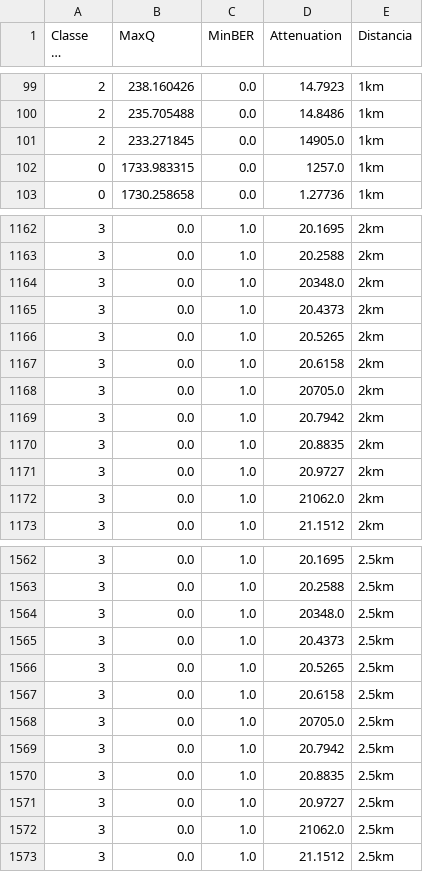
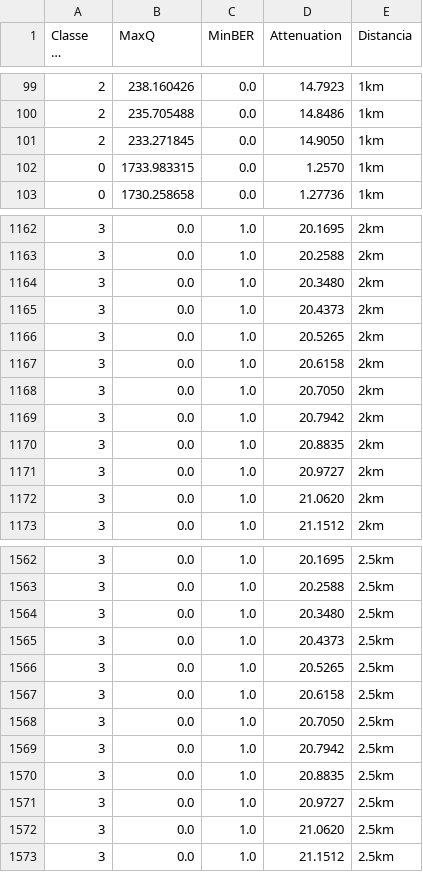
Before and after one commit to RaianeRoc/SBrT-database, a CSV file: database_todas_as_chuvas.csv, drawn as a sheet; only a part is shown, gaps mark what is left out; long unchanged cells end in …; the diff covers the shown part only.

```diff
--- a/database_todas_as_chuvas.csv
+++ b/database_todas_as_chuvas.csv
@@ -100,4 +100,4 @@
 2, 235.705488, 0.0, 14.8486, 1km
-2, 233.271845, 0.0, 14905.0, 1km
-0, 1733.983315, 0.0, 1257.0, 1km
+2, 233.271845, 0.0, 14.9050, 1km
+0, 1733.983315, 0.0, 1.2570, 1km
 0, 1730.258658, 0.0, 1.27736, 1km
@@ -1163,3 +1163,3 @@
 3, 0.0, 1.0, 20.2588, 2km
-3, 0.0, 1.0, 20348.0, 2km
+3, 0.0, 1.0, 20.3480, 2km
 3, 0.0, 1.0, 20.4373, 2km
@@ -1167,3 +1167,3 @@
 3, 0.0, 1.0, 20.6158, 2km
-3, 0.0, 1.0, 20705.0, 2km
+3, 0.0, 1.0, 20.7050, 2km
 3, 0.0, 1.0, 20.7942, 2km
@@ -1171,3 +1171,3 @@
 3, 0.0, 1.0, 20.9727, 2km
-3, 0.0, 1.0, 21062.0, 2km
+3, 0.0, 1.0, 21.0620, 2km
 3, 0.0, 1.0, 21.1512, 2km
@@ -1563,3 +1563,3 @@
 3, 0.0, 1.0, 20.2588, 2.5km
-3, 0.0, 1.0, 20348.0, 2.5km
+3, 0.0, 1.0, 20.3480, 2.5km
 3, 0.0, 1.0, 20.4373, 2.5km
@@ -1567,3 +1567,3 @@
 3, 0.0, 1.0, 20.6158, 2.5km
-3, 0.0, 1.0, 20705.0, 2.5km
+3, 0.0, 1.0, 20.7050, 2.5km
 3, 0.0, 1.0, 20.7942, 2.5km
@@ -1571,3 +1571,3 @@
 3, 0.0, 1.0, 20.9727, 2.5km
-3, 0.0, 1.0, 21062.0, 2.5km
+3, 0.0, 1.0, 21.0620, 2.5km
 3, 0.0, 1.0, 21.1512, 2.5km
```
Also changed, not shown: 182 edited cells elsewhere in this file, database1_5km.csv.
